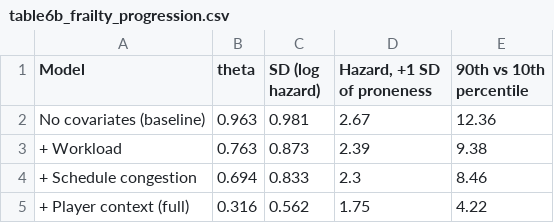
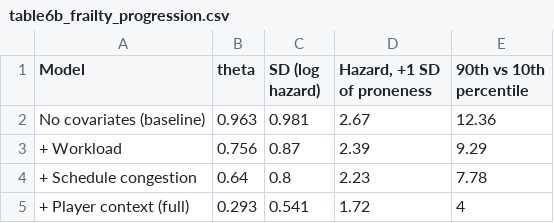
Before and after one commit to alexmartin360/Basketball-Workload-Injury-Risk-Profile, a CSV file: docs/tables/table6b_frailty_progression.csv, drawn as a sheet.

```diff
--- a/docs/tables/table6b_frailty_progression.csv
+++ b/docs/tables/table6b_frailty_progression.csv
@@ -2,4 +2,4 @@
 "No covariates (baseline)",0.963,0.981,2.67,12.36
-"+ Workload",0.763,0.873,2.39,9.38
-"+ Schedule congestion",0.694,0.833,2.3,8.46
-"+ Player context (full)",0.316,0.562,1.75,4.22
+"+ Workload",0.756,0.87,2.39,9.29
+"+ Schedule congestion",0.64,0.8,2.23,7.78
+"+ Player context (full)",0.293,0.541,1.72,4
```
Also changed, not shown: docs/tables/appendixA1_ph_full.csv, docs/tables/appendixA7_collinearity.csv, 38 other files.
